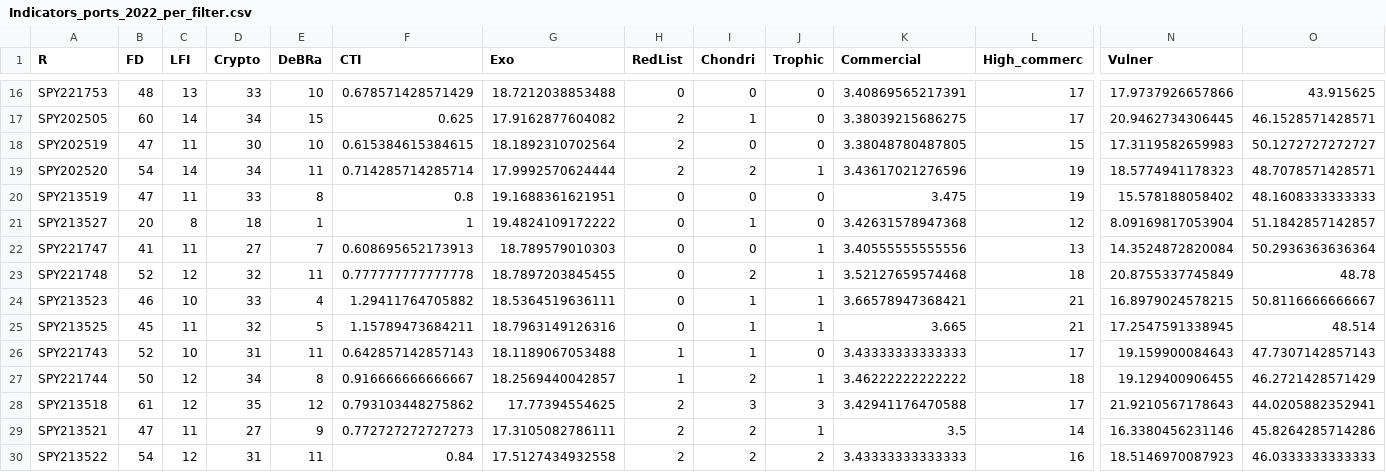
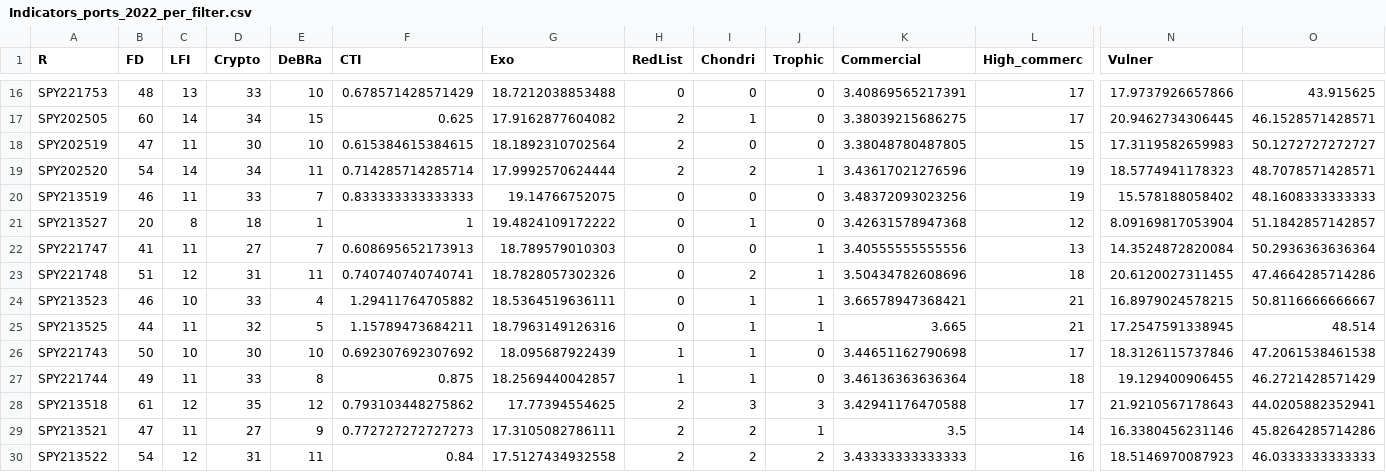
Before and after one commit to lmathon/Med_Port_eDNA, a CSV file: 01_Analyses_teleo/00_data/Indicators_ports_2022_per_filter.csv, drawn as a sheet; only a part is shown, gaps mark what is left out; the diff covers the shown part only; the diff names each change by its address in the sheet, - before the commit and + after, or states it on an @@ line.

```diff
--- a/01_Analyses_teleo/00_data/Indicators_ports_2022_per_filter.csv
+++ b/01_Analyses_teleo/00_data/Indicators_ports_2022_per_filter.csv
-B20 (FD): 47
+B20 (FD): 46
-E20 (DeBRa): 8
+E20 (DeBRa): 7
-F20 (CTI): 0.8
+F20 (CTI): 0.833333333333333
-G20 (Exo): 19.1688361621951
+G20 (Exo): 19.14766752075
-K20 (Commercial): 3.475
+K20 (Commercial): 3.48372093023256
-B23 (FD): 52
+B23 (FD): 51
-D23 (Crypto): 32
+D23 (Crypto): 31
-F23 (CTI): 0.777777777777778
+F23 (CTI): 0.740740740740741
-G23 (Exo): 18.7897203845455
+G23 (Exo): 18.7828057302326
-K23 (Commercial): 3.52127659574468
+K23 (Commercial): 3.50434782608696
-N23 (Vulner): 20.8755337745849
+N23 (Vulner): 20.6120027311455
-O23: 48.78
+O23: 47.4664285714286
-B25 (FD): 45
+B25 (FD): 44
-B26 (FD): 52
+B26 (FD): 50
-D26 (Crypto): 31
+D26 (Crypto): 30
-E26 (DeBRa): 11
+E26 (DeBRa): 10
-F26 (CTI): 0.642857142857143
+F26 (CTI): 0.692307692307692
-G26 (Exo): 18.1189067053488
+G26 (Exo): 18.095687922439
-K26 (Commercial): 3.43333333333333
+K26 (Commercial): 3.44651162790698
-N26 (Vulner): 19.159900084643
+N26 (Vulner): 18.3126115737846
-O26: 47.7307142857143
+O26: 47.2061538461538
-B27 (FD): 50
+B27 (FD): 49
-C27 (LFI): 12
+C27 (LFI): 11
-D27 (Crypto): 34
+D27 (Crypto): 33
-F27 (CTI): 0.916666666666667
+F27 (CTI): 0.875
-I27 (Chondri): 2
+I27 (Chondri): 1
-J27 (Trophic): 1
+J27 (Trophic): 0
-K27 (Commercial): 3.46222222222222
+K27 (Commercial): 3.46136363636364
```
Also changed, not shown: 34 edited cells elsewhere in this file, 01_Analyses_teleo/00_data/indicators_ports_2022_per_port.csv, 01_Analyses_teleo/00_data/teleo_presence_per_port.csv, 4 other files.
